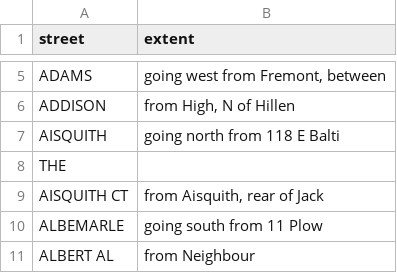
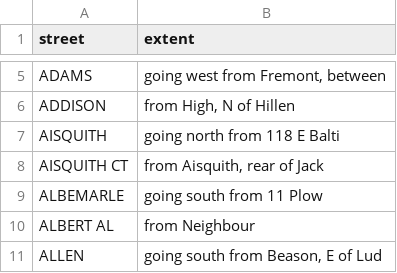
Before and after one commit to proflouishyman/black-baltimore-1860, a CSV file: data/work/street_extents_1860.csv, drawn as a sheet; only a part is shown, gaps mark what is left out; the shorter side is filled out with more unchanged rows.

```diff
--- a/data/work/street_extents_1860.csv
+++ b/data/work/street_extents_1860.csv
@@ -7,3 +7,2 @@ ADDISON,"from High, N of Hillen"
 AISQUITH,going north from 118 E Balti
-THE,
 AISQUITH CT,"from Aisquith, rear of Jack"
```
Also changed, not shown: data/work/street_anchors_1860.csv, data/work/street_extents_1868.csv, 16 other files.
